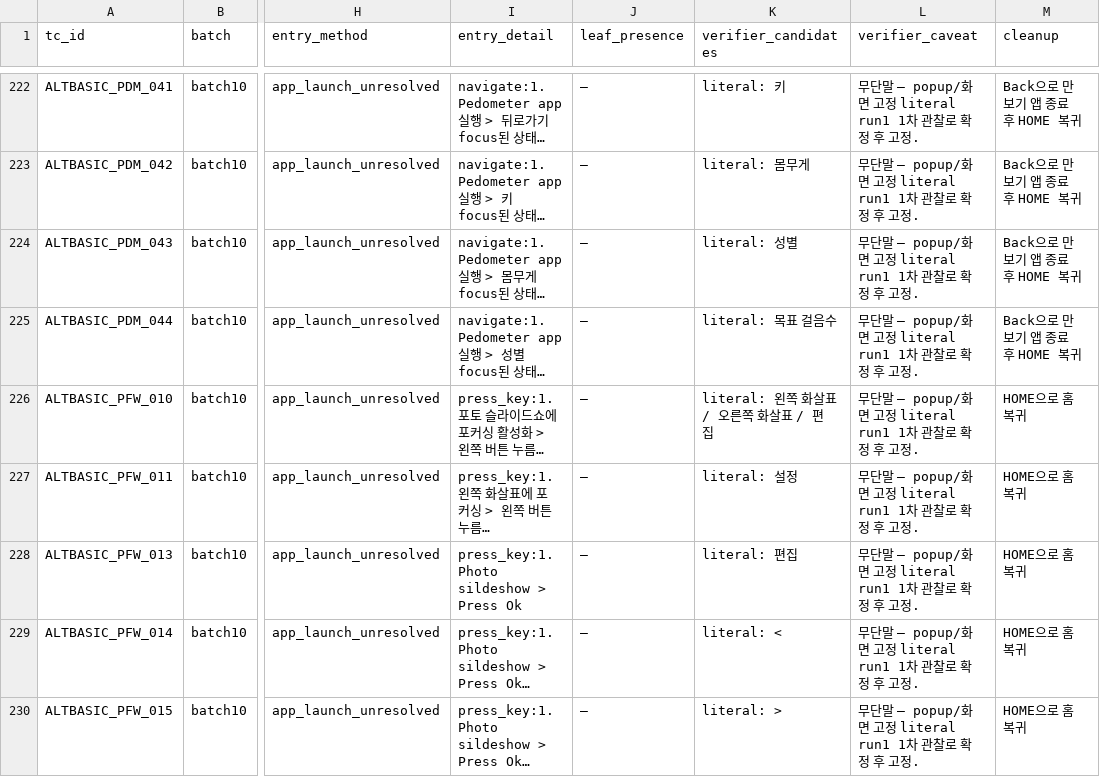
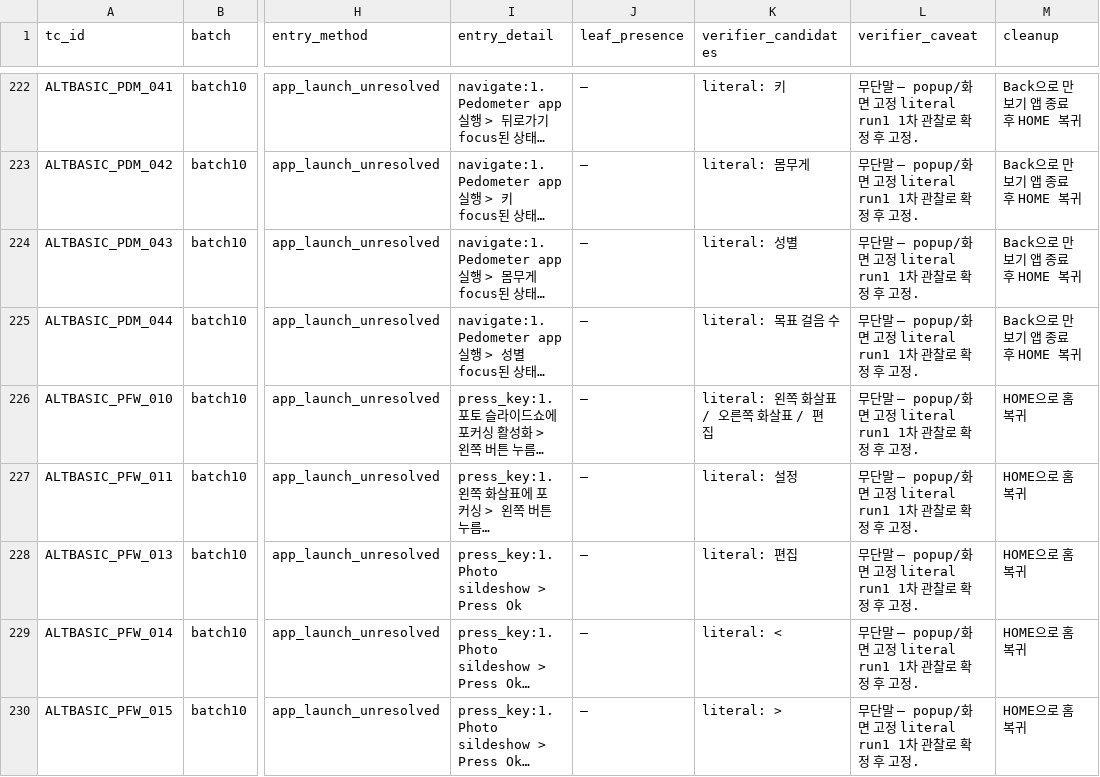
Before and after one commit to jinwu-pixel/tc-runner, a CSV file: THOR2 - ALT Basic TC Audit/handoff_device_validation/VALIDATION_MANIFEST_BATCH10_2026-06-25.csv, drawn as a sheet; only a part is shown, gaps mark what is left out; long unchanged cells end in …; the diff names each change by its address in the sheet, - before the commit and + after, or states it on an @@ line.

```diff
--- a/THOR2 - ALT Basic TC Audit/handoff_device_validation/VALIDATION_MANIFEST_BATCH10_2026-06-25.csv
+++ b/THOR2 - ALT Basic TC Audit/handoff_device_validation/VALIDATION_MANIFEST_BATCH10_2026-06-25.csv
-K225 (verifier_candidates): literal: 목표 걸음수
+K225 (verifier_candidates): literal: 목표 걸음 수
```
Also changed, not shown: 2 other files.
